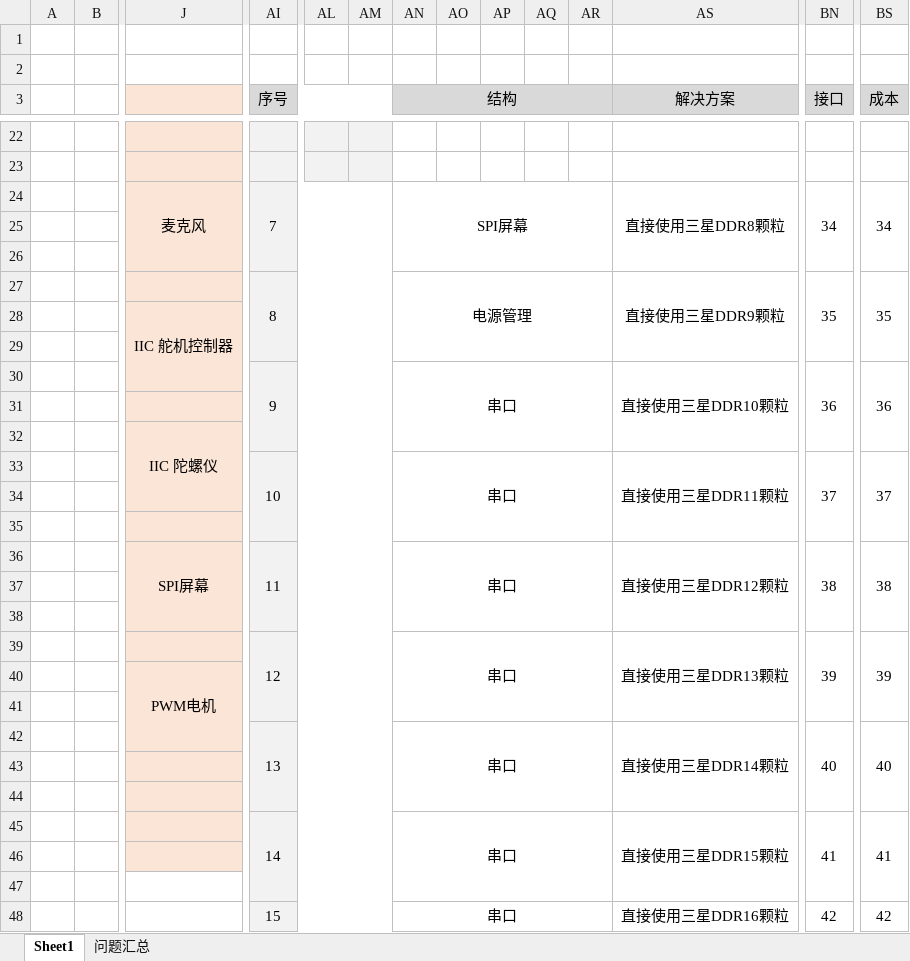
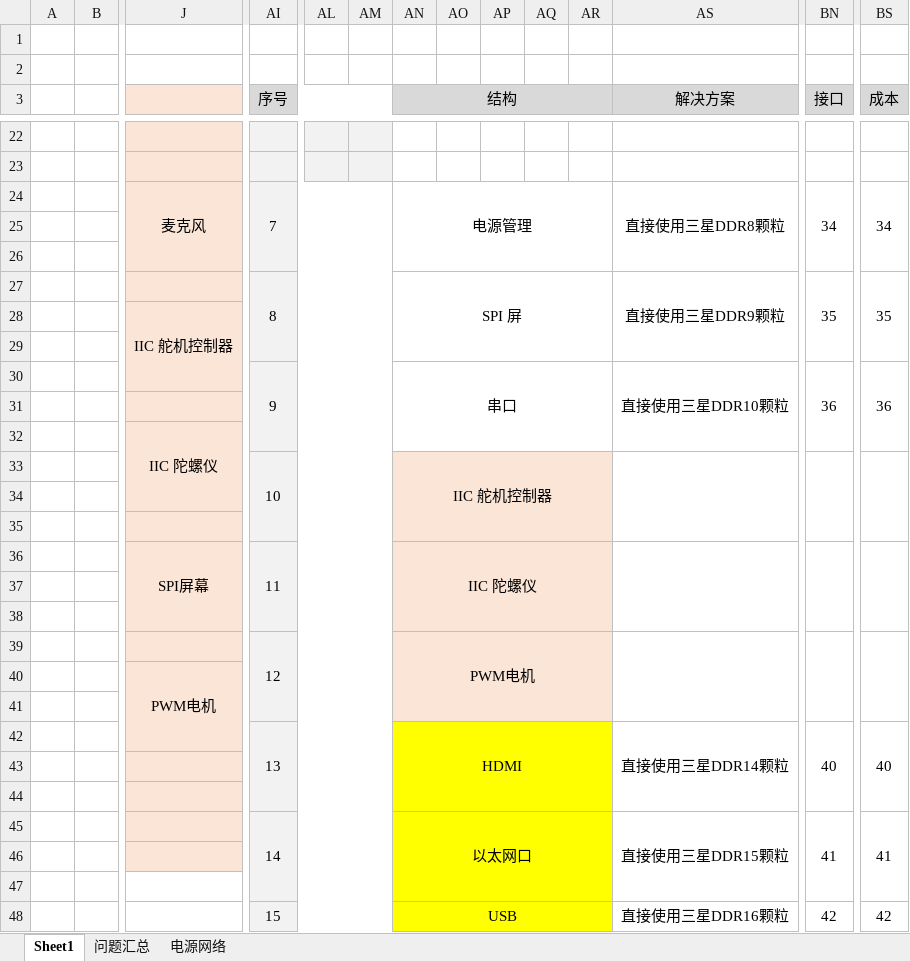
Before and after one commit to tianxiaohuahua/robot_copy, an Excel workbook: 结构.xlsx, sheet Sheet1, drawn as a sheet; only a part is shown, gaps mark what is left out; values as stored, in another font and other column widths than the file's, no borders; removed rows and columns are numbered as before the commit, all else as after; rows hold the shown columns only; the diff covers the shown part only; the diff names each change by its address in the sheet, - before the commit and + after, or states it on an @@ line.

```diff
--- a/结构.xlsx (sheet Sheet1)
+++ b/结构.xlsx (sheet Sheet1)
+sheet tab: 电源网络
-AN24 (结构): SPI屏幕
+AN24 (结构): 电源管理
-AN27 (结构): 电源管理
+AN27 (结构): SPI 屏
-row 33:  |  |  | 10 |  |  | 串口 |  |  |  |  | 直接使用三星DDR11颗粒 | 37 | 37
+row 33:  |  |  | 10 |  |  | IIC 舵机控制器
-AN34:AR35 fill: none
+AN34:AR35 fill: #FBE5D6
-row 36:  |  | SPI屏幕 | 11 |  |  | 串口 |  |  |  |  | 直接使用三星DDR12颗粒 | 38 | 38
+row 36:  |  | SPI屏幕 | 11 |  |  | IIC 陀螺仪
-AN37:AR38 fill: none
+AN37:AR38 fill: #FBE5D6
-row 39:  |  |  | 12 |  |  | 串口 |  |  |  |  | 直接使用三星DDR13颗粒 | 39 | 39
+row 39:  |  |  | 12 |  |  | PWM电机
-AN40:AR41 fill: none
+AN40:AR41 fill: #FBE5D6
-AN42 (结构): 串口
+AN42 (结构): HDMI
-AN42:AR48 fill: none
+AN42:AR48 fill: #FFFF00
-AN45 (结构): 串口
+AN45 (结构): 以太网口
-AN48 (结构): 串口
+AN48 (结构): USB
```
Also changed, not shown: 1 edited cell elsewhere in this sheet, charts or pictures, 5 other files.
